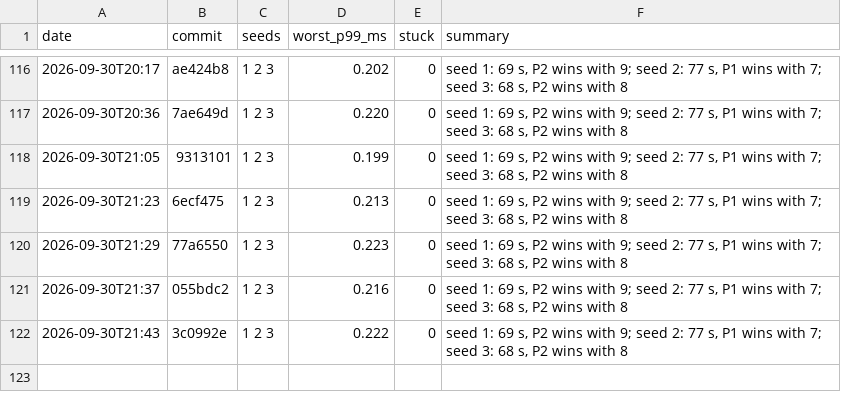
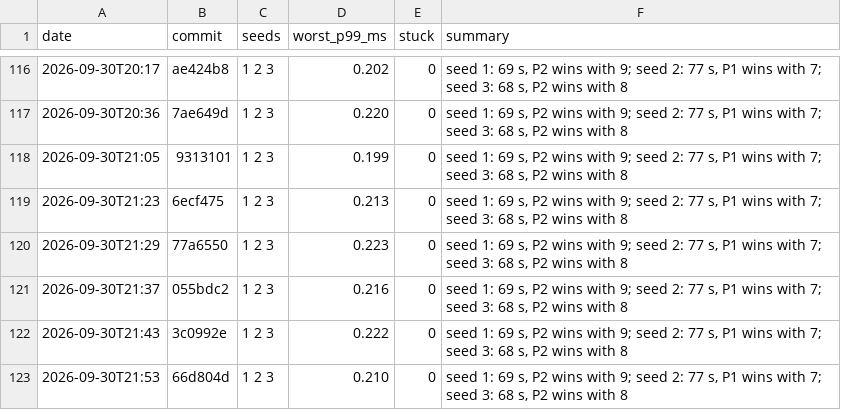
Before and after one commit to DigiMonk73/Empires, a CSV file: docs/metrics/battle.csv, drawn as a sheet; only a part is shown, gaps mark what is left out.

```diff
--- a/docs/metrics/battle.csv
+++ b/docs/metrics/battle.csv
@@ -122 +122,2 @@ date,commit,seeds,worst_p99_ms,stuck,summary
 2026-09-30T21:43,3c0992e,1 2 3,0.222,0,"seed 1: 69 s, P2 wins with 9; seed 2: 77 s, P1 wins with 7; seed 3: 68 s, P2 wins with 8"
+2026-09-30T21:53,66d804d,1 2 3,0.210,0,"seed 1: 69 s, P2 wins with 9; seed 2: 77 s, P1 wins with 7; seed 3: 68 s, P2 wins with 8"
```
Also changed, not shown: docs/metrics/ai.csv, docs/metrics/econ.csv, 10 other files.
